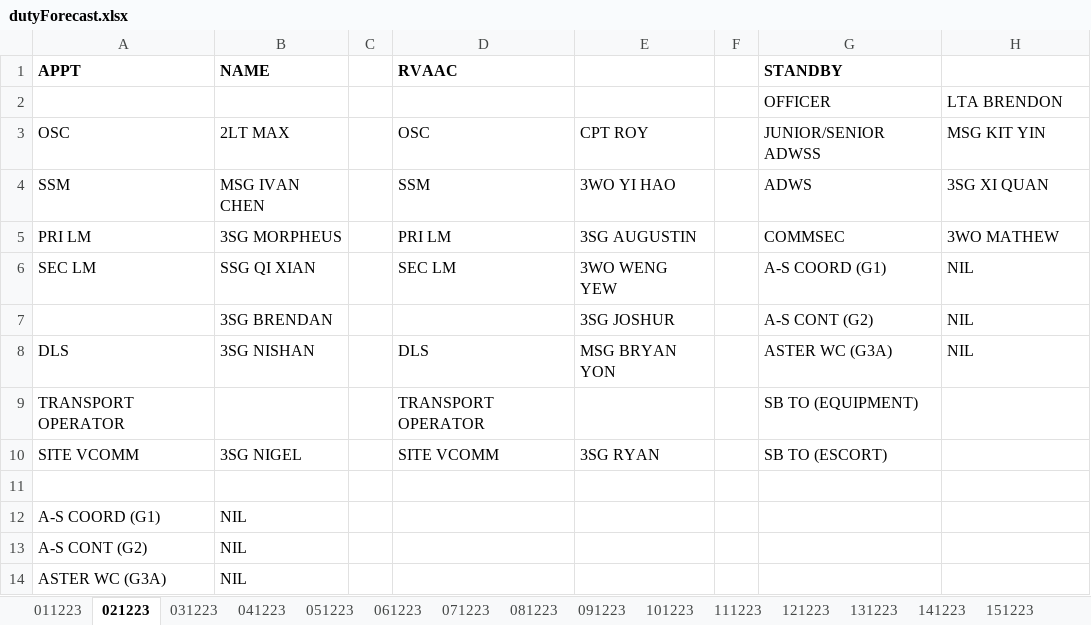
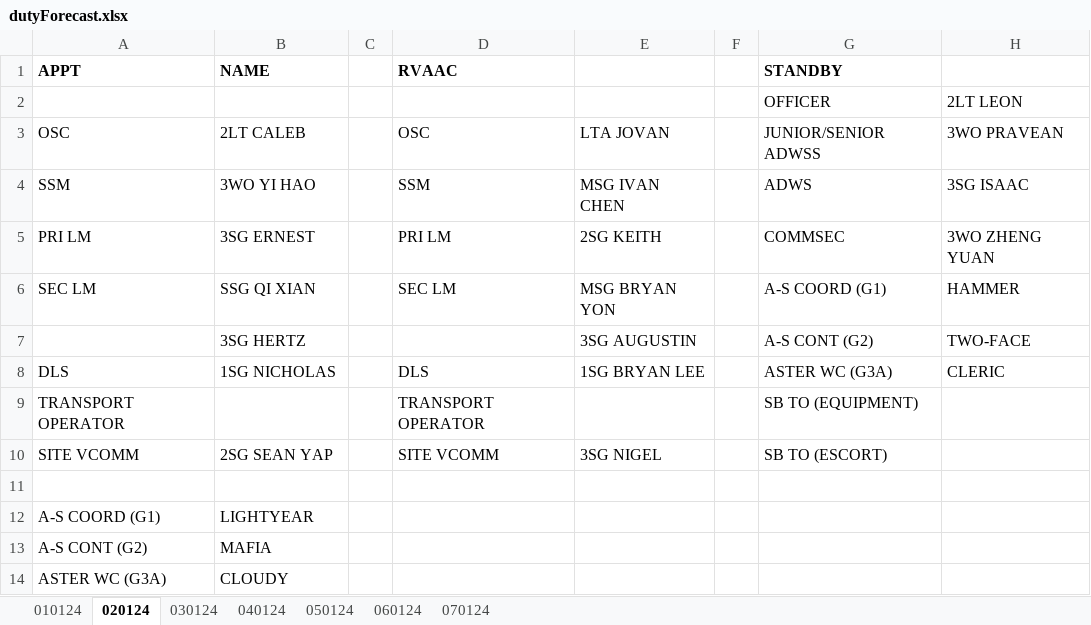
Before and after one commit to darshannairalpha/telegrambot, an Excel workbook: data/excel files/out/dutyForecast.xlsx, sheet 020124, drawn as a sheet; values as stored, in another font and other column widths than the file's, no borders; removed rows and columns are numbered as before the commit, all else as after; the diff names each change by its address in the sheet, - before the commit and + after, or states it on an @@ line.

```diff
--- a/data/excel files/out/dutyForecast.xlsx (sheet 020124)
+++ b/data/excel files/out/dutyForecast.xlsx (sheet 020124)
-sheet tab: 011223
+sheet tab: 010124
-sheet tab: 021223
+sheet tab: 020124
-sheet tab: 031223
+sheet tab: 030124
-sheet tab: 041223
+sheet tab: 040124
-sheet tab: 051223
+sheet tab: 050124
-sheet tab: 061223
+sheet tab: 060124
-sheet tab: 071223
+sheet tab: 070124
-sheet tab: 081223
-sheet tab: 091223
-sheet tab: 101223
-sheet tab: 111223
-sheet tab: 121223
-sheet tab: 131223
-sheet tab: 141223
-sheet tab: 151223
-H2: LTA BRENDON
+H2: 2LT LEON
-B3 (NAME): 2LT MAX
+B3 (NAME): 2LT CALEB
-E3: CPT ROY
+E3: LTA JOVAN
-H3: MSG KIT YIN
+H3: 3WO PRAVEAN
-B4 (NAME): MSG IVAN CHEN
+B4 (NAME): 3WO YI HAO
-E4: 3WO YI HAO
+E4: MSG IVAN CHEN
-H4: 3SG XI QUAN
+H4: 3SG ISAAC
-B5 (NAME): 3SG MORPHEUS
+B5 (NAME): 3SG ERNEST
-E5: 3SG AUGUSTIN
+E5: 2SG KEITH
-H5: 3WO MATHEW
+H5: 3WO ZHENG YUAN
-E6: 3WO WENG YEW
+E6: MSG BRYAN YON
-H6: NIL
+H6: HAMMER
-row 7:  | 3SG BRENDAN |  |  | 3SG JOSHUR |  | A-S CONT (G2) | NIL
+row 7:  | 3SG HERTZ |  |  | 3SG AUGUSTIN |  | A-S CONT (G2) | TWO-FACE
-B8 (NAME): 3SG NISHAN
+B8 (NAME): 1SG NICHOLAS
-E8: MSG BRYAN YON
+E8: 1SG BRYAN LEE
-H8: NIL
+H8: CLERIC
-B10 (NAME): 3SG NIGEL
+B10 (NAME): 2SG SEAN YAP
-E10: 3SG RYAN
+E10: 3SG NIGEL
-B12 (NAME): NIL
+B12 (NAME): LIGHTYEAR
-B13 (NAME): NIL
+B13 (NAME): MAFIA
-B14 (NAME): NIL
+B14 (NAME): CLOUDY
```
Also changed, not shown: sheet 030124, sheet 010124, sheet 040124, sheet 060124, sheet 070124, sheet 050124, other sheet tabs, data/excel files/in/FlightPersonnel.xlsx, data/excel files/in/adw.xlsx, 19 other files.
